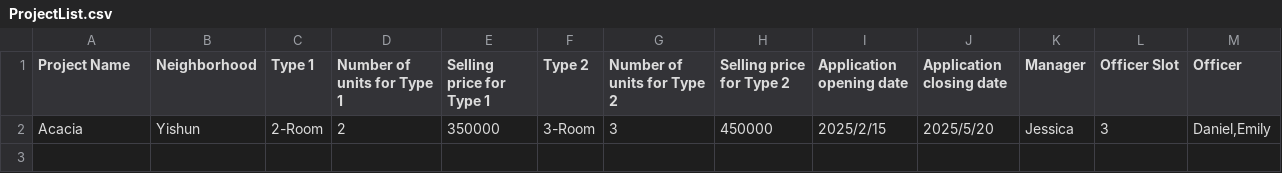
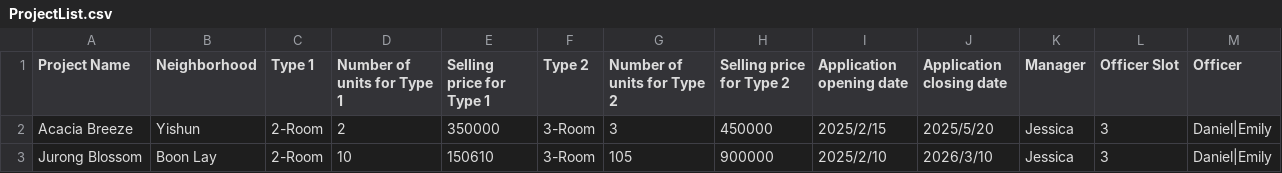
Before and after one commit to J370/SC2002, a CSV file: bto/Data/CSV/ProjectList.csv, drawn as a sheet.

```diff
--- a/bto/Data/CSV/ProjectList.csv
+++ b/bto/Data/CSV/ProjectList.csv
@@ -1,2 +1,3 @@
 Project Name,Neighborhood,Type 1,Number of units for Type 1,Selling price for Type 1,Type 2,Number of units for Type 2,Selling price for Type 2,Application opening date,Application closing date,Manager,Officer Slot,Officer
-Acacia,Yishun,2-Room,2,350000,3-Room,3,450000,2025/2/15,2025/5/20,Jessica,3,"Daniel,Emily"
+Acacia Breeze,Yishun,2-Room,2,350000,3-Room,3,450000,2025/2/15,2025/5/20,Jessica,3,Daniel|Emily
+Jurong Blossom,Boon Lay,2-Room,10,150610,3-Room,105,900000,2025/2/10,2026/3/10,Jessica,3,Daniel|Emily
```
Also changed, not shown: 9 other files.
